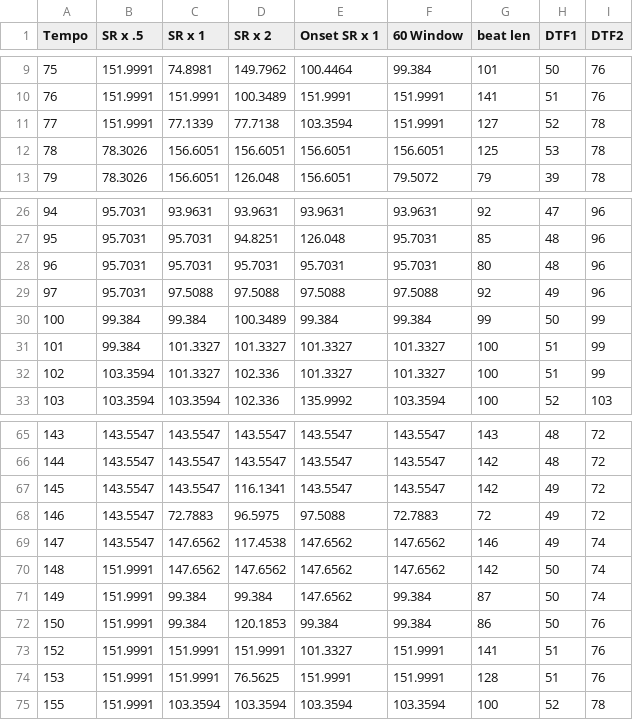
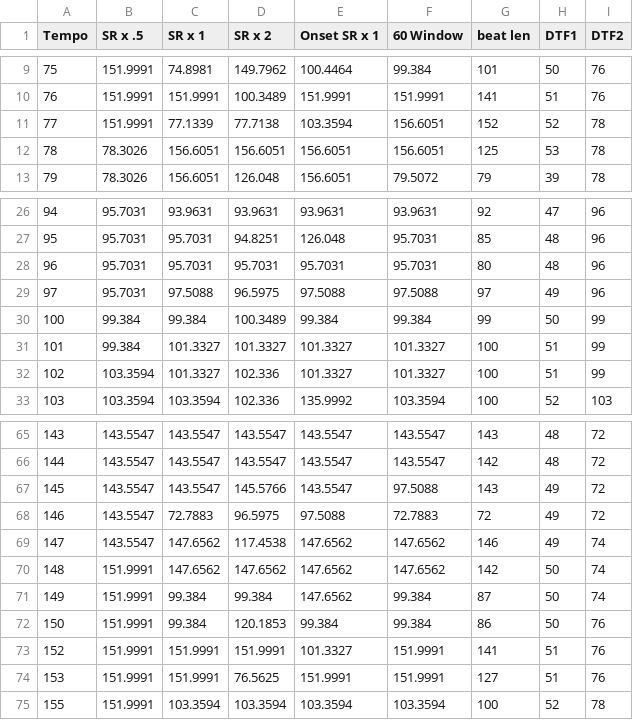
Before and after one commit to AMONTFLEURY/ATP-Tempo-Estimation, a CSV file: data_refT.csv, drawn as a sheet; only a part is shown, gaps mark what is left out.

```diff
--- a/data_refT.csv
+++ b/data_refT.csv
@@ -10,3 +10,3 @@ Tempo,SR x .5,SR x 1,SR x 2,Onset SR x 1,60 Window,beat len,DTF1,DTF2
 76,151.9991,151.9991,100.3489,151.9991,151.9991,141,51,76
-77,151.9991,77.1339,77.7138,103.3594,151.9991,127,52,78
+77,151.9991,77.1339,77.7138,103.3594,156.6051,152,52,78
 78,78.3026,156.6051,156.6051,156.6051,156.6051,125,53,78
@@ -28,3 +28,3 @@ Tempo,SR x .5,SR x 1,SR x 2,Onset SR x 1,60 Window,beat len,DTF1,DTF2
 96,95.7031,95.7031,95.7031,95.7031,95.7031,80,48,96
-97,95.7031,97.5088,97.5088,97.5088,97.5088,92,49,96
+97,95.7031,97.5088,96.5975,97.5088,97.5088,97,49,96
 100,99.384,99.384,100.3489,99.384,99.384,99,50,99
@@ -66,3 +66,3 @@ Tempo,SR x .5,SR x 1,SR x 2,Onset SR x 1,60 Window,beat len,DTF1,DTF2
 144,143.5547,143.5547,143.5547,143.5547,143.5547,142,48,72
-145,143.5547,143.5547,116.1341,143.5547,143.5547,142,49,72
+145,143.5547,143.5547,145.5766,143.5547,97.5088,143,49,72
 146,143.5547,72.7883,96.5975,97.5088,72.7883,72,49,72
@@ -73,3 +73,3 @@ Tempo,SR x .5,SR x 1,SR x 2,Onset SR x 1,60 Window,beat len,DTF1,DTF2
 152,151.9991,151.9991,151.9991,101.3327,151.9991,141,51,76
-153,151.9991,151.9991,76.5625,151.9991,151.9991,128,51,76
+153,151.9991,151.9991,76.5625,151.9991,151.9991,127,51,76
 155,151.9991,103.3594,103.3594,103.3594,103.3594,100,52,78
```
Also changed, not shown: data.csv, 17 other files.
